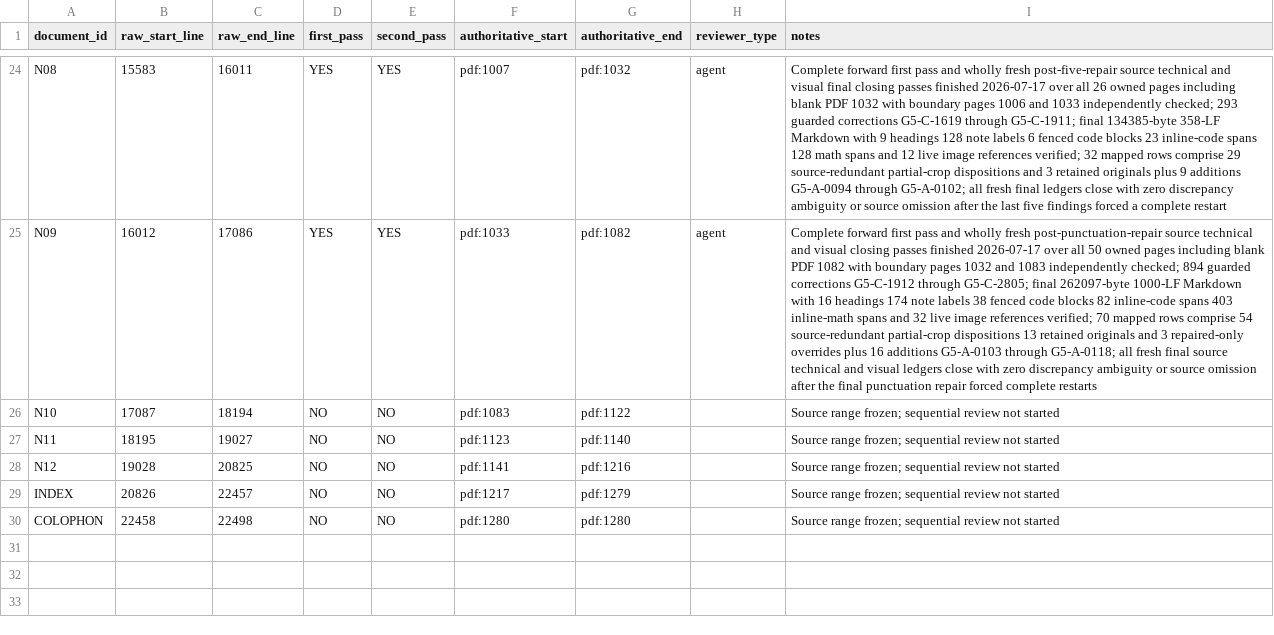
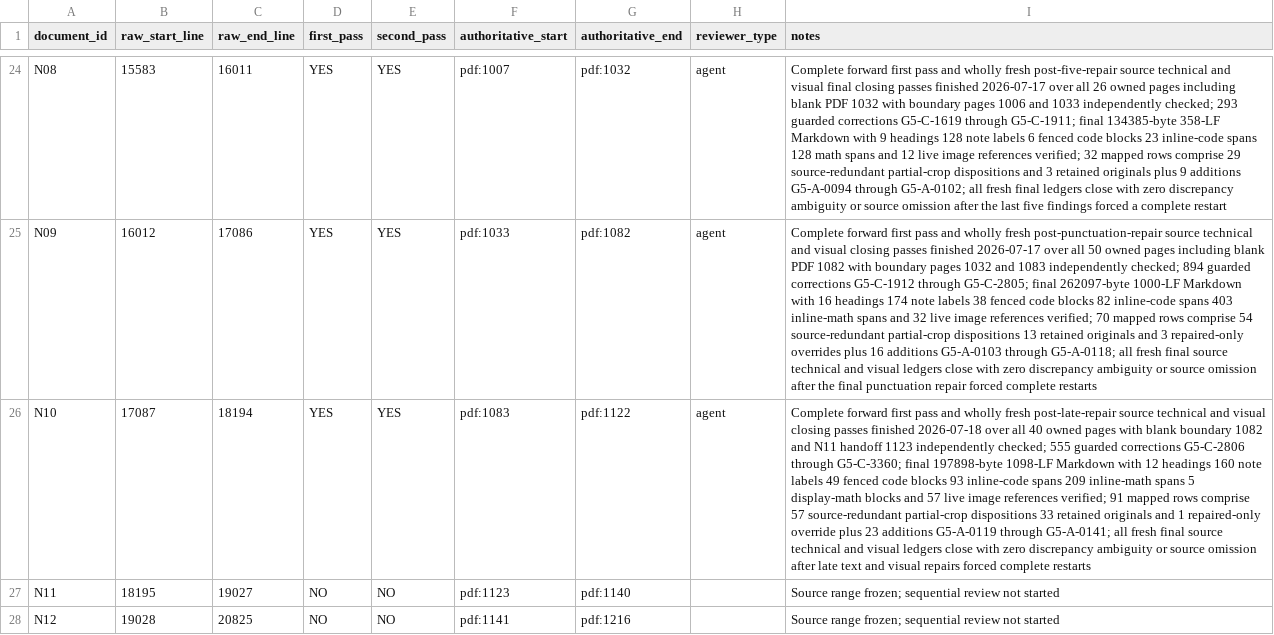
Before and after one commit to commotum/ankos, a CSV file: goal-5/coverage.csv, drawn as a sheet; only a part is shown, gaps mark what is left out; the shorter side is filled out with more unchanged rows; the diff names each change by its address in the sheet, - before the commit and + after, or states it on an @@ line.

```diff
--- a/goal-5/coverage.csv
+++ b/goal-5/coverage.csv
-D26 (first_pass): NO
+D26 (first_pass): YES
-E26 (second_pass): NO
+E26 (second_pass): YES
-H26 (reviewer_type): (empty)
+H26 (reviewer_type): agent
-I26 (notes): Source range frozen; sequential review not started
+I26 (notes): Complete forward first pass and wholly fresh post-late-repair source technical and visual closing passes finished 2026-07-18 over all 40 owned pages with blank boundary 1082 and N11 handoff 1123 independently checked; 555 guarded corrections G5-C-2806 through G5-C-3360; final 197898-byte 1098-LF Markdown with 12 headings 160 note labels 49 fenced code blocks 93 inline-code spans 209 inline-math spans 5 display-math blocks and 57 live image references verified; 91 mapped rows comprise 57 source-redundant partial-crop dispositions 33 retained originals and 1 repaired-only override plus 23 additions G5-A-0119 through G5-A-0141; all fresh final source technical and visual ledgers close with zero discrepancy ambiguity or source omission after late text and visual repairs forced complete restarts
```
Also changed, not shown: 3 other files.
